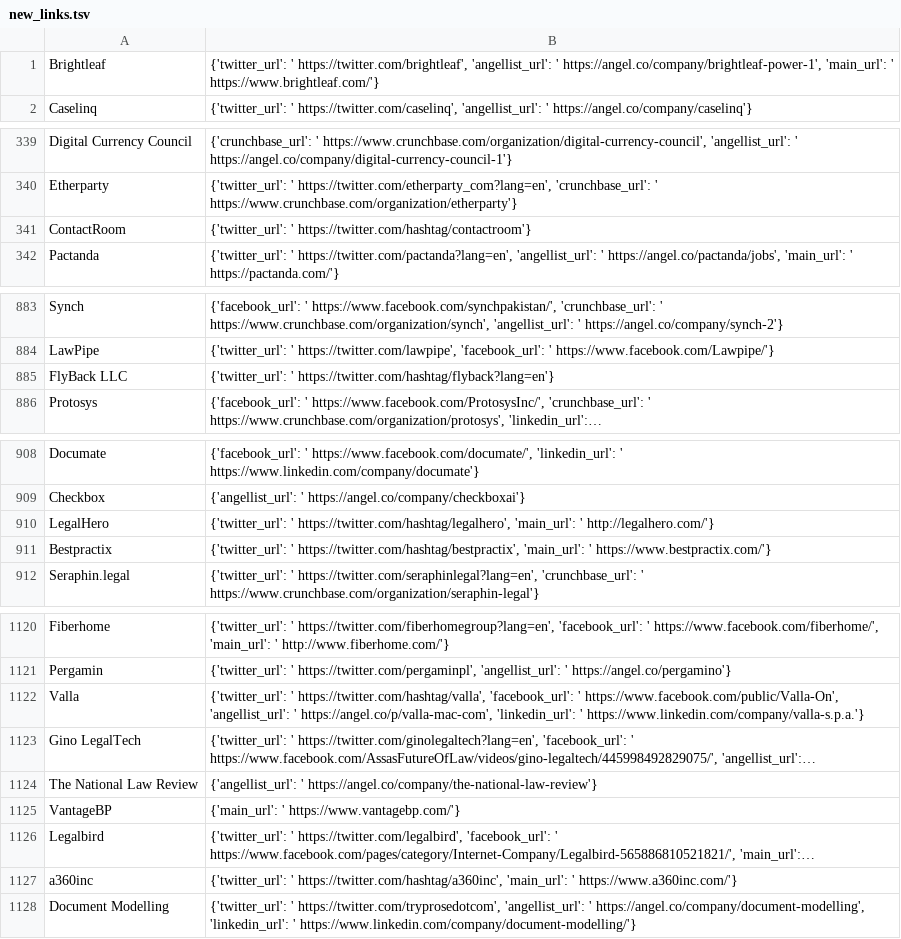
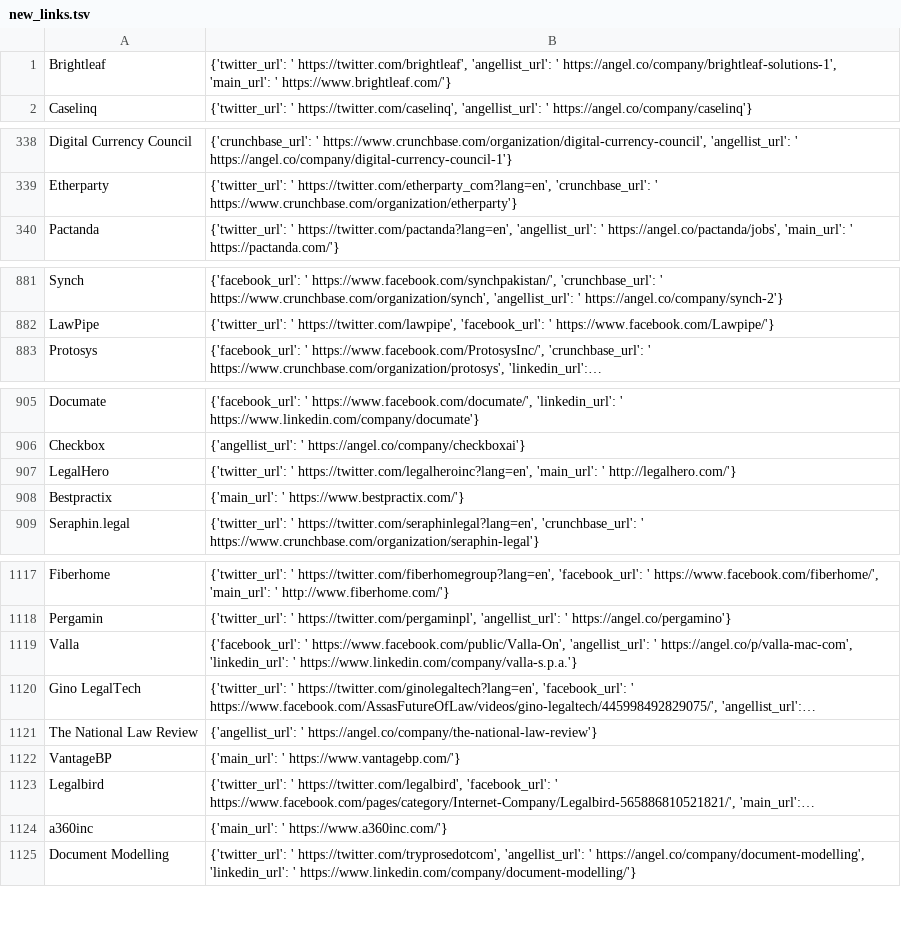
Before and after one commit to NeerajRattehalli/legal.io, a TSV file: new_links.tsv, drawn as a sheet; only a part is shown, gaps mark what is left out; long unchanged cells end in …; removed rows and columns are numbered as before the commit, all else as after; the diff covers the shown part only; the diff names each change by its address in the sheet, - before the commit and + after, or states it on an @@ line.

```diff
--- a/new_links.tsv
+++ b/new_links.tsv
-B1: …'angellist_url': ' https://angel.co/company/brightleaf-power-1', 'main_url': '…
+B1: …'angellist_url': ' https://angel.co/company/brightleaf-solutions-1', 'main_url': '…
-row 341: ContactRoom | {'twitter_url': ' https://twitter.com/hashtag/contactroom'}
-row 885: FlyBack LLC | {'twitter_url': ' https://twitter.com/hashtag/flyback?lang=en'}
-B907: {'twitter_url': ' https://twitter.com/hashtag/legalhero', 'main_url': '…
+B907: {'twitter_url': ' https://twitter.com/legalheroinc?lang=en', 'main_url': '…
-B908: {'twitter_url': ' https://twitter.com/hashtag/bestpractix', 'main_url': ' https://www.bestpractix.com/'}
+B908: {'main_url': ' https://www.bestpractix.com/'}
-B1119: {'twitter_url': ' https://twitter.com/hashtag/valla', 'facebook_url': ' https://www.facebook.com/public/Valla-On',…
+B1119: {'facebook_url': ' https://www.facebook.com/public/Valla-On',…
-B1124: {'twitter_url': ' https://twitter.com/hashtag/a360inc', 'main_url': ' https://www.a360inc.com/'}
+B1124: {'main_url': ' https://www.a360inc.com/'}
```
Also changed, not shown: 1 removed row and 40 edited cells elsewhere in this file.
